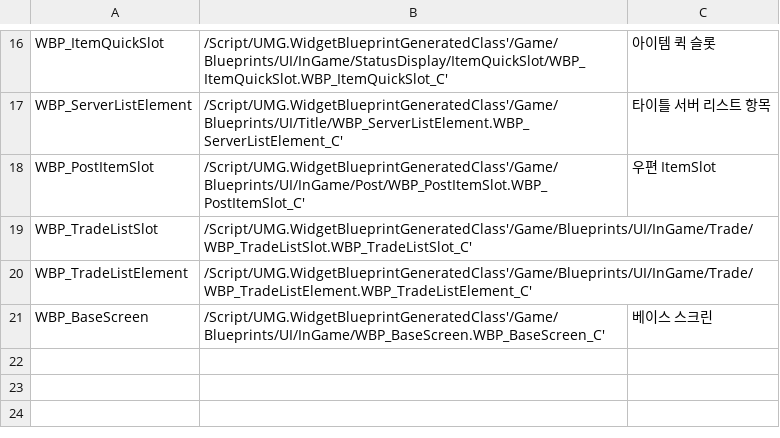
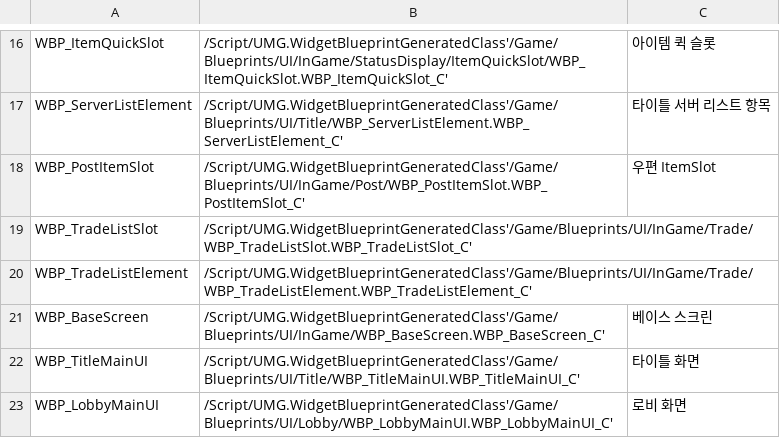
Before and after one commit to minhvvan/RLR, a CSV file: Data/WidgetClassData.csv, drawn as a sheet; only a part is shown, gaps mark what is left out; the diff names each change by its address in the sheet, - before the commit and + after, or states it on an @@ line.

Commit message:
[Bugfix] ManiUI Redner(Title, Lobby)
Title, Lobby level MainUI 예외처리

```diff
--- a/Data/WidgetClassData.csv
+++ b/Data/WidgetClassData.csv
+row 22: WBP_TitleMainUI | /Script/UMG.WidgetBlueprintGeneratedClass'/Game/Blueprints/UI/Title/WBP_TitleMainUI.WBP_TitleMainUI_C' | 타이틀 화면
+row 23: WBP_LobbyMainUI | /Script/UMG.WidgetBlueprintGeneratedClass'/Game/Blueprints/UI/Lobby/WBP_LobbyMainUI.WBP_LobbyMainUI_C' | 로비 화면
```
Also changed, not shown: 9 other files.
